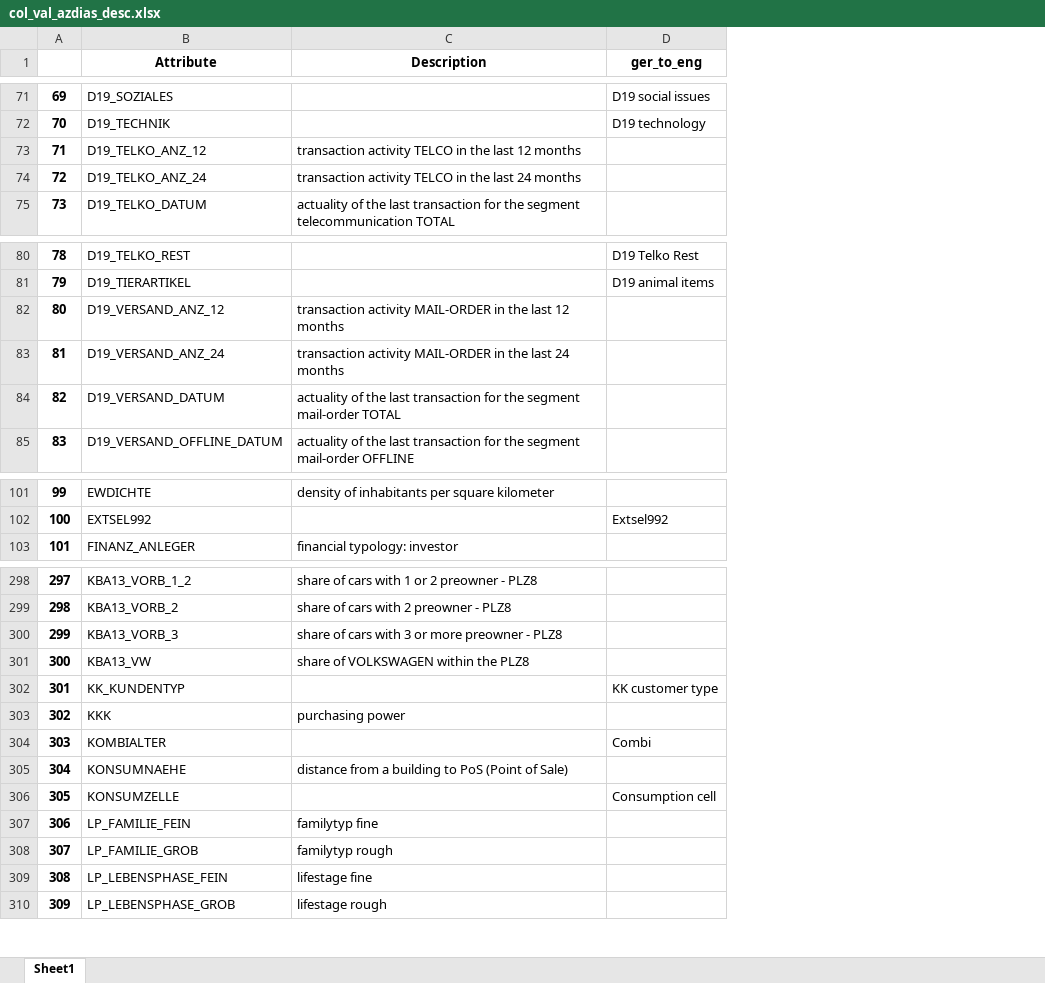
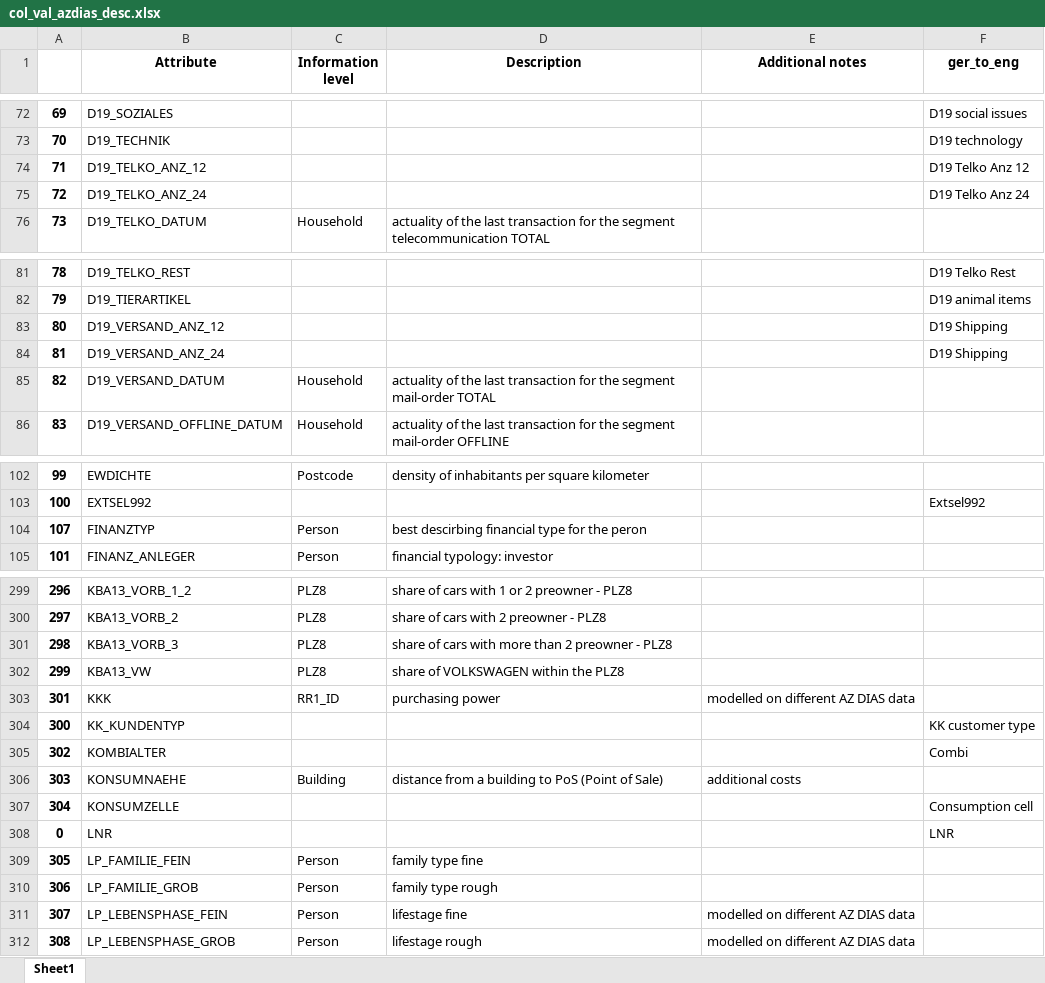
Before and after one commit to jaeyoun-chang/u_city_capstone, an Excel workbook: col_val_azdias_desc.xlsx, sheet Sheet1, drawn as a sheet; only a part is shown, gaps mark what is left out; values as stored, in another font and other column widths than the file's, no borders; addresses are those after the commit; the diff covers the shown part only; the diff names each change by its address in the sheet, - before the commit and + after, or states it on an @@ line.

```diff
--- a/col_val_azdias_desc.xlsx (sheet Sheet1)
+++ b/col_val_azdias_desc.xlsx (sheet Sheet1)
+column C (Information level), row 76: Household; rows 85-86: Household | Household; row 102: Postcode; row 105: Person; rows 299-302: all PLZ8; row 306: Building; rows 309-312: all Person
+column E (Additional notes), row 306: additional costs; rows 311-312: modelled on different AZ DIAS data | modelled on different AZ DIAS data
-D74 (Description): transaction activity TELCO in the last 12 months
+D74 (Description): (empty)
-F74 (ger_to_eng): (empty)
+F74 (ger_to_eng): D19 Telko Anz 12
-D75 (Description): transaction activity TELCO in the last 24 months
+D75 (Description): (empty)
-F75 (ger_to_eng): (empty)
+F75 (ger_to_eng): D19 Telko Anz 24
-D83 (Description): transaction activity MAIL-ORDER in the last 12 months
+D83 (Description): (empty)
-F83:F84 (ger_to_eng): (empty)
+F83:F84 (ger_to_eng): D19 Shipping
-D84 (Description): transaction activity MAIL-ORDER in the last 24 months
+D84 (Description): (empty)
+row 104: 107 | FINANZTYP | Person | best descirbing financial type for the peron
@@ column A renumbered between rows 118 and 367 @@
-D301 (Description): share of cars with 3 or more preowner - PLZ8
+D301 (Description): share of cars with more than 2 preowner - PLZ8
@@ row 2 moved to row 308: 0 @@
-D309 (Description): familytyp fine
+D309 (Description): family type fine
-D310 (Description): familytyp rough
+D310 (Description): family type rough
```
Also changed, not shown: 3 added rows, 4 removed rows, 3 moved rows and 49 edited cells elsewhere in this sheet, 1 other file.
